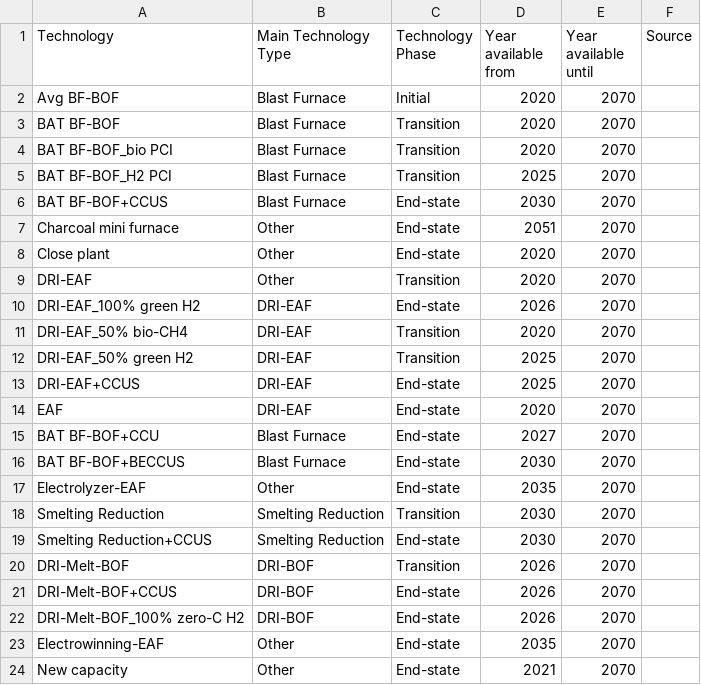
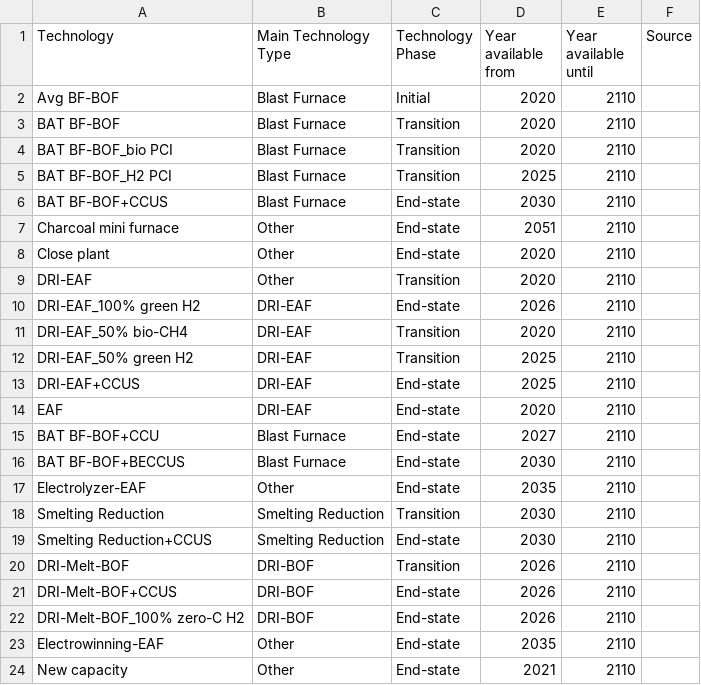
Before and after one commit to missionpossiblepartnership/mpp-steel-model, a CSV file: mppsteel/data/import_data/Technology Availability.csv, drawn as a sheet.

Commit message:
updated tech available until to 2110

```diff
--- a/mppsteel/data/import_data/Technology Availability.csv
+++ b/mppsteel/data/import_data/Technology Availability.csv
@@ -1,24 +1,24 @@
 Technology,Main Technology Type,Technology Phase,Year available from,Year available until,Source
-Avg BF-BOF,Blast Furnace,Initial,2020,2070,
-BAT BF-BOF,Blast Furnace,Transition,2020,2070,
-BAT BF-BOF_bio PCI,Blast Furnace,Transition,2020,2070,
-BAT BF-BOF_H2 PCI,Blast Furnace,Transition,2025,2070,
-BAT BF-BOF+CCUS,Blast Furnace,End-state,2030,2070,
-Charcoal mini furnace,Other,End-state,2051,2070,
-Close plant,Other,End-state,2020,2070,
-DRI-EAF,Other,Transition,2020,2070,
-DRI-EAF_100% green H2,DRI-EAF,End-state,2026,2070,
-DRI-EAF_50% bio-CH4,DRI-EAF,Transition,2020,2070,
-DRI-EAF_50% green H2,DRI-EAF,Transition,2025,2070,
-DRI-EAF+CCUS,DRI-EAF,End-state,2025,2070,
-EAF,DRI-EAF,End-state,2020,2070,
-BAT BF-BOF+CCU,Blast Furnace,End-state,2027,2070,
-BAT BF-BOF+BECCUS,Blast Furnace,End-state,2030,2070,
-Electrolyzer-EAF,Other,End-state,2035,2070,
-Smelting Reduction,Smelting Reduction,Transition,2030,2070,
-Smelting Reduction+CCUS,Smelting Reduction,End-state,2030,2070,
-DRI-Melt-BOF,DRI-BOF,Transition,2026,2070,
-DRI-Melt-BOF+CCUS,DRI-BOF,End-state,2026,2070,
-DRI-Melt-BOF_100% zero-C H2,DRI-BOF,End-state,2026,2070,
-Electrowinning-EAF,Other,End-state,2035,2070,
-New capacity,Other,End-state,2021,2070,
+Avg BF-BOF,Blast Furnace,Initial,2020,2110,
+BAT BF-BOF,Blast Furnace,Transition,2020,2110,
+BAT BF-BOF_bio PCI,Blast Furnace,Transition,2020,2110,
+BAT BF-BOF_H2 PCI,Blast Furnace,Transition,2025,2110,
+BAT BF-BOF+CCUS,Blast Furnace,End-state,2030,2110,
+Charcoal mini furnace,Other,End-state,2051,2110,
+Close plant,Other,End-state,2020,2110,
+DRI-EAF,Other,Transition,2020,2110,
+DRI-EAF_100% green H2,DRI-EAF,End-state,2026,2110,
+DRI-EAF_50% bio-CH4,DRI-EAF,Transition,2020,2110,
+DRI-EAF_50% green H2,DRI-EAF,Transition,2025,2110,
+DRI-EAF+CCUS,DRI-EAF,End-state,2025,2110,
+EAF,DRI-EAF,End-state,2020,2110,
+BAT BF-BOF+CCU,Blast Furnace,End-state,2027,2110,
+BAT BF-BOF+BECCUS,Blast Furnace,End-state,2030,2110,
+Electrolyzer-EAF,Other,End-state,2035,2110,
+Smelting Reduction,Smelting Reduction,Transition,2030,2110,
+Smelting Reduction+CCUS,Smelting Reduction,End-state,2030,2110,
+DRI-Melt-BOF,DRI-BOF,Transition,2026,2110,
+DRI-Melt-BOF+CCUS,DRI-BOF,End-state,2026,2110,
+DRI-Melt-BOF_100% zero-C H2,DRI-BOF,End-state,2026,2110,
+Electrowinning-EAF,Other,End-state,2035,2110,
+New capacity,Other,End-state,2021,2110,
```
